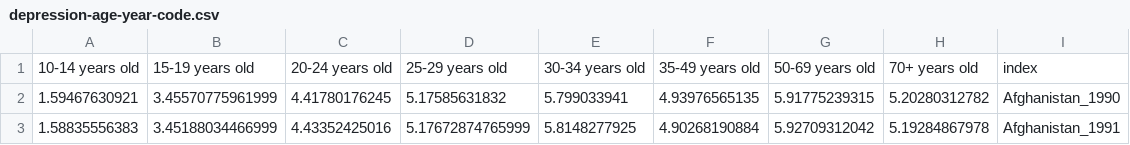
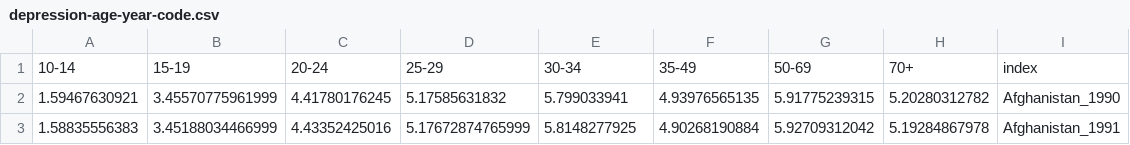
Before and after one commit to fika005/fika005.github.io, a CSV file: finalProject/depression-age-year-code.csv, drawn as a sheet; only a part is shown.

Commit message:
final project finalized

```diff
--- a/finalProject/depression-age-year-code.csv
+++ b/finalProject/depression-age-year-code.csv
@@ -1,2 +1,2 @@
-10-14 years old,15-19 years old,20-24 years old,25-29 years old,30-34 years old,35-49 years old,50-69 years old,70+ years old,index
+10-14,15-19,20-24,25-29,30-34,35-49,50-69,70+,index
 1.59467630921,3.45570775961999,4.41780176245,5.17585631832,5.799033941,4.93976565135,5.91775239315,5.20280312782,Afghanistan_1990
```
Also changed, not shown: 53 other files.
